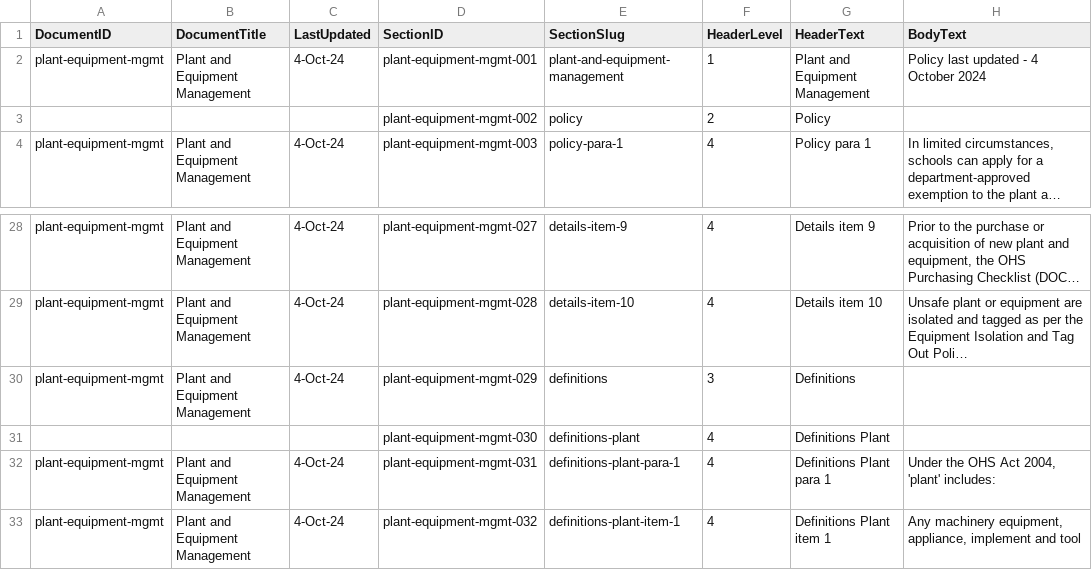
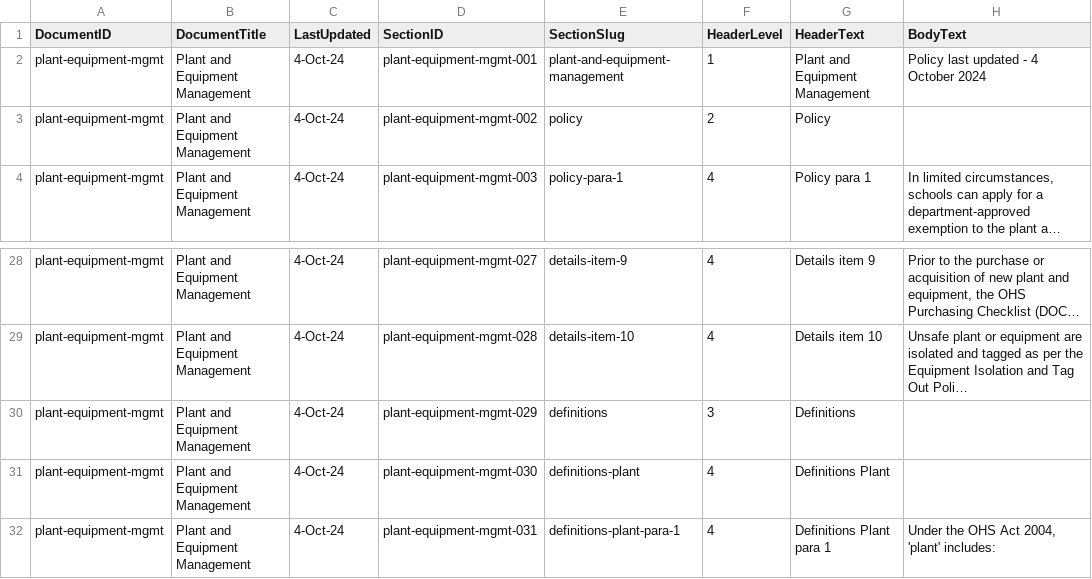
Before and after one commit to jannic-ai/ohs-design-tech, a CSV file: OHS/Design Tech/Equipment/Plant and Equipment Management DT - GraphRAG.csv, drawn as a sheet; only a part is shown, gaps mark what is left out; the shorter side is filled out with more unchanged rows; long unchanged cells end in …; the diff names each change by its address in the sheet, - before the commit and + after, or states it on an @@ line.

Commit message:
Update Plant and Equipment Management DT - GraphRAG.csv

```diff
--- a/OHS/Design Tech/Equipment/Plant and Equipment Management DT - GraphRAG.csv
+++ b/OHS/Design Tech/Equipment/Plant and Equipment Management DT - GraphRAG.csv
-A3 (DocumentID): (empty)
+A3 (DocumentID): plant-equipment-mgmt
-B3 (DocumentTitle): (empty)
+B3 (DocumentTitle): Plant and Equipment Management
-C3 (LastUpdated): (empty)
+C3 (LastUpdated): 4-Oct-24
-A31 (DocumentID): (empty)
+A31 (DocumentID): plant-equipment-mgmt
-B31 (DocumentTitle): (empty)
+B31 (DocumentTitle): Plant and Equipment Management
-C31 (LastUpdated): (empty)
+C31 (LastUpdated): 4-Oct-24
```
